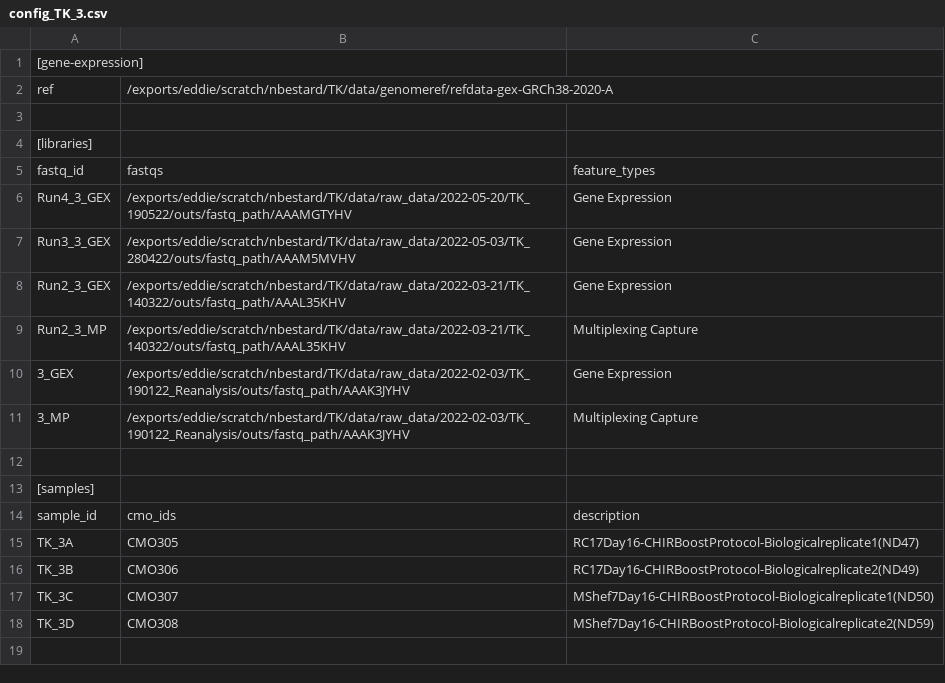
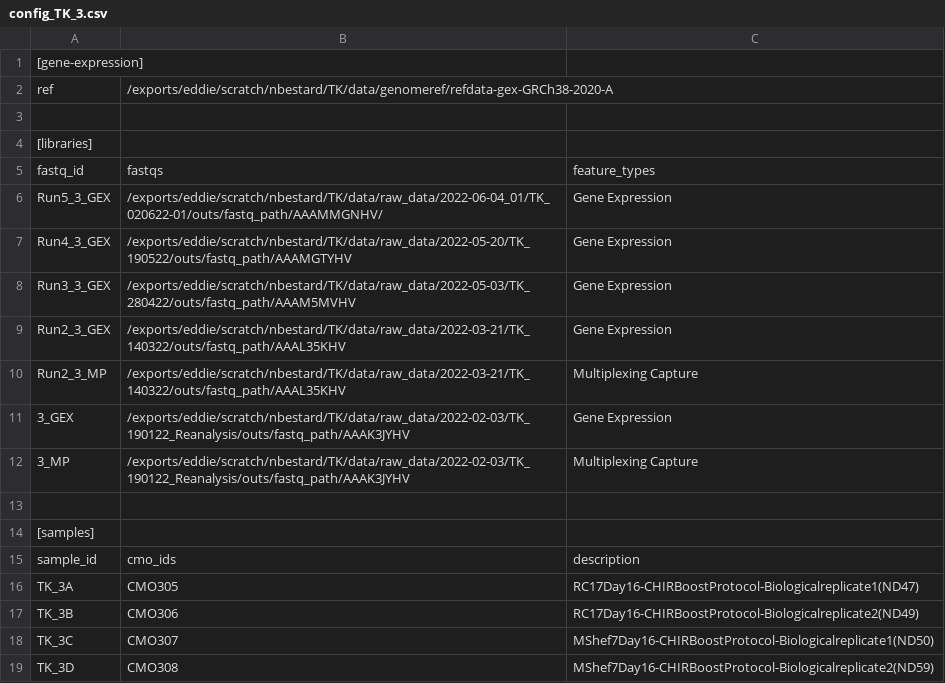
Before and after one commit to SingleCellCRM/TK_scRNAseq, a CSV file: src/config-files/config_TK_3.csv, drawn as a sheet; the diff names each change by its address in the sheet, - before the commit and + after, or states it on an @@ line.

```diff
--- a/src/config-files/config_TK_3.csv
+++ b/src/config-files/config_TK_3.csv
+row 6: Run5_3_GEX | /exports/eddie/scratch/nbestard/TK/data/raw_data/2022-06-04_01/TK_020622-01/outs/fastq_path/AAAMMGNHV/ | Gene Expression
```
Also changed, not shown: src/config-files/config_TK_1.csv, src/config-files/config_TK_2.csv, 5 other files.
